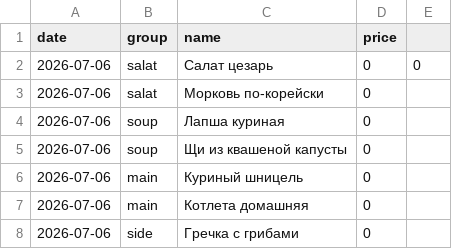
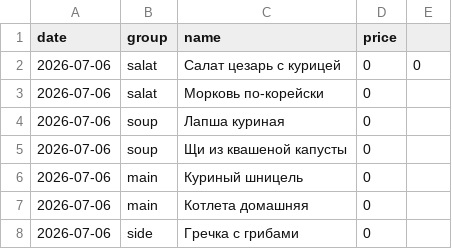
Before and after one commit to Top4Rest/Menu, a CSV file: data/kompleks.csv, drawn as a sheet; only a part is shown.

```diff
--- a/data/kompleks.csv
+++ b/data/kompleks.csv
@@ -1,3 +1,3 @@
 date,group,name,price,
-2026-07-06,salat,Салат цезарь,0,0
+2026-07-06,salat,Салат цезарь с курицей,0,0
 2026-07-06,salat,Морковь по-корейски,0,
```
